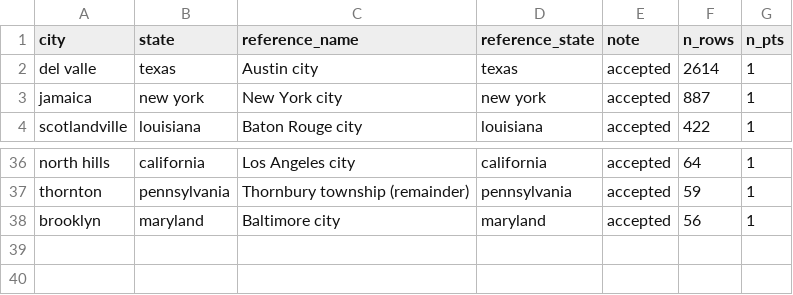
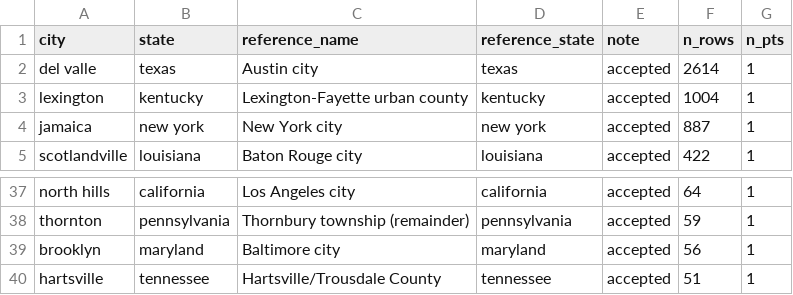
Before and after one commit to deportationdata/ice, a CSV file: inputs/gnis-review.csv, drawn as a sheet; only a part is shown, gaps mark what is left out.

```diff
--- a/inputs/gnis-review.csv
+++ b/inputs/gnis-review.csv
@@ -2,2 +2,3 @@ city,state,reference_name,reference_state,note,n_rows,n_pts
 del valle,texas,Austin city,texas,accepted,2614,1
+lexington,kentucky,Lexington-Fayette urban county,kentucky,accepted,1004,1
 jamaica,new york,New York city,new york,accepted,887,1
@@ -38 +39,2 @@ thornton,pennsylvania,Thornbury township (remainder),pennsylvania,accepted,59,1
 brooklyn,maryland,Baltimore city,maryland,accepted,56,1
+hartsville,tennessee,Hartsville/Trousdale County,tennessee,accepted,51,1
```
Also changed, not shown: inputs/city-aliases-manual.csv, inputs/city-county-manual.csv, 7 other files.
